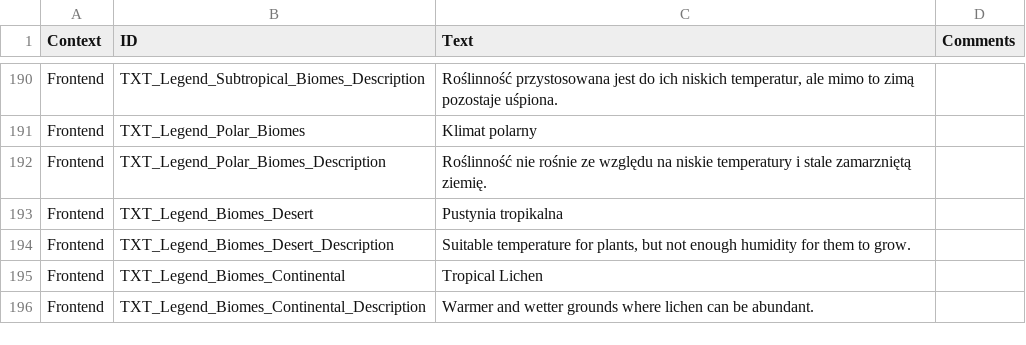
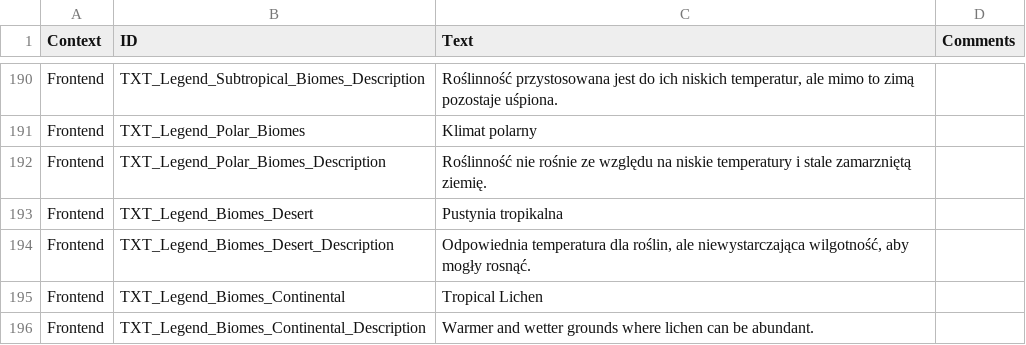
Before and after one commit to raf93278/Per_Aspera_PL-v.2.0, a CSV file: Per Aspera_pl 2.0/frontend_base_PL.csv, drawn as a sheet; only a part is shown, gaps mark what is left out.

Commit message:
Update frontend_base_PL.csv

```diff
--- a/Per Aspera_pl 2.0/frontend_base_PL.csv
+++ b/Per Aspera_pl 2.0/frontend_base_PL.csv
@@ -193,3 +193,3 @@ Frontend,TXT_Legend_Polar_Biomes_Description,"Roślinność nie rośnie ze wzgl
 Frontend,TXT_Legend_Biomes_Desert,Pustynia tropikalna,
-Frontend,TXT_Legend_Biomes_Desert_Description,"Suitable temperature for plants, but not enough humidity for them to grow.",
+Frontend,TXT_Legend_Biomes_Desert_Description,"Odpowiednia temperatura dla roślin, ale niewystarczająca wilgotność, aby mogły rosnąć.",
 Frontend,TXT_Legend_Biomes_Continental,Tropical Lichen,
```
